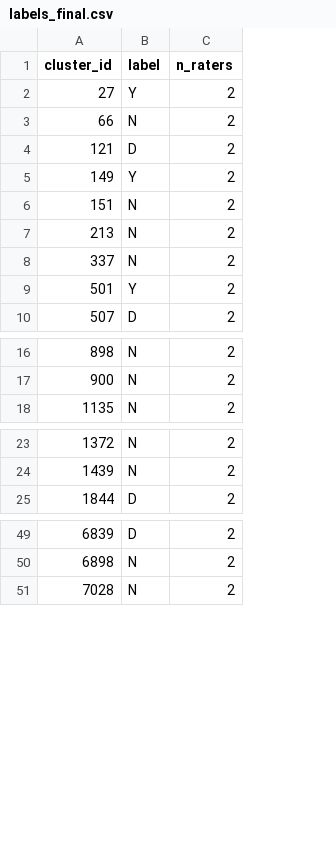
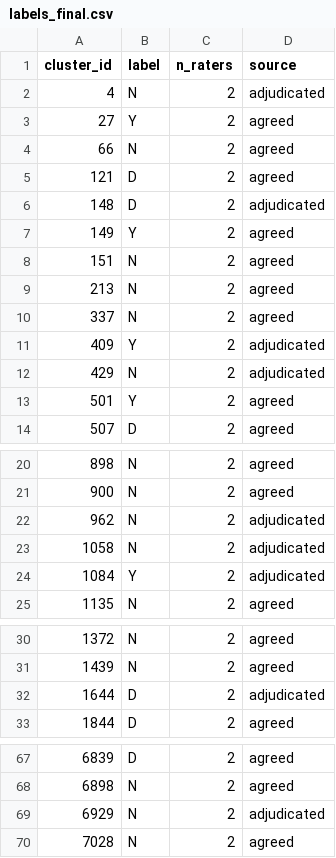
Before and after one commit to riyasisodiya2486/corporate-registry-anomaly-detection, a CSV file: results/v2/labels_final.csv, drawn as a sheet; only a part is shown, gaps mark what is left out; addresses are those after the commit; the diff covers the shown part only; the diff names each change by its address in the sheet, - before the commit and + after, or states it on an @@ line.

Commit message:
v2: final round 1 labels (70), adjudicated

```diff
--- a/results/v2/labels_final.csv
+++ b/results/v2/labels_final.csv
+column D (source), rows 3-5: all agreed; rows 7-10: all agreed; rows 13-14: agreed | agreed; rows 20-21: agreed | agreed; row 25: agreed; rows 30-31: agreed | agreed; row 33: agreed; rows 67-68: agreed | agreed; row 70: agreed
+row 2: 4 | N | 2 | adjudicated
+row 6: 148 | D | 2 | adjudicated
+row 11: 409 | Y | 2 | adjudicated
+row 12: 429 | N | 2 | adjudicated
+row 22: 962 | N | 2 | adjudicated
+row 23: 1058 | N | 2 | adjudicated
+row 24: 1084 | Y | 2 | adjudicated
+row 32: 1644 | D | 2 | adjudicated
+row 69: 6929 | N | 2 | adjudicated
```
Also changed, not shown: 10 added rows and 2 edited cells elsewhere in this file, results/v2/adjudication.csv, 5 other files.
